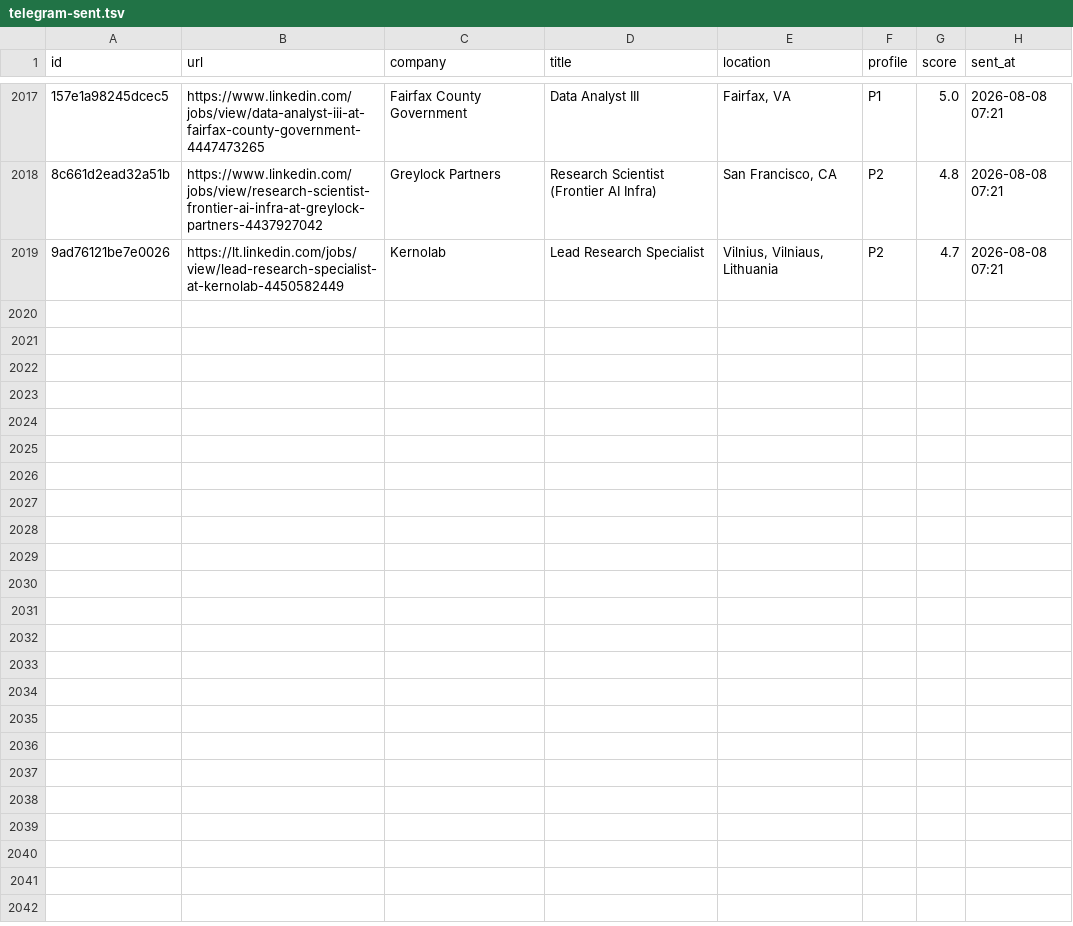
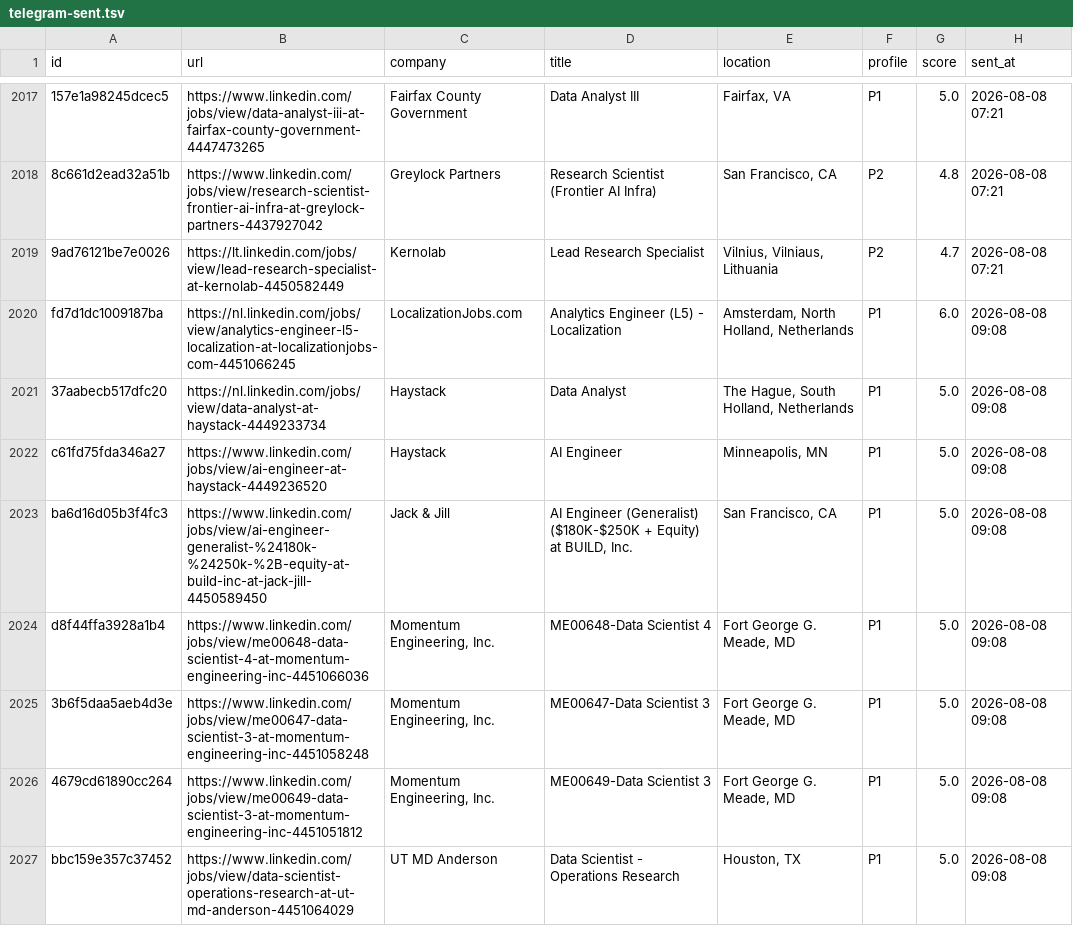
Before and after one commit to semihalperdundar/career-ops-agent, a TSV file: data/telegram-sent.tsv, drawn as a sheet; only a part is shown, gaps mark what is left out; the diff covers the shown part only; the diff names each change by its address in the sheet, - before the commit and + after, or states it on an @@ line.

```diff
--- a/data/telegram-sent.tsv
+++ b/data/telegram-sent.tsv
+row 2020: fd7d1dc1009187ba | https://nl.linkedin.com/jobs/view/analytics-engineer-l5-localization-at-localizationjobs-com-4451066245 | LocalizationJobs.com | Analytics Engineer (L5) - Localization | Amsterdam, North Holland, Netherlands | P1 | 6.0 | 2026-08-08 09:08
+row 2021: 37aabecb517dfc20 | https://nl.linkedin.com/jobs/view/data-analyst-at-haystack-4449233734 | Haystack | Data Analyst | The Hague, South Holland, Netherlands | P1 | 5.0 | 2026-08-08 09:08
+row 2022: c61fd75fda346a27 | https://www.linkedin.com/jobs/view/ai-engineer-at-haystack-4449236520 | Haystack | AI Engineer | Minneapolis, MN | P1 | 5.0 | 2026-08-08 09:08
+row 2023: ba6d16d05b3f4fc3 | https://www.linkedin.com/jobs/view/ai-engineer-generalist-%24180k-%24250k-%2B-equity-at-build-inc-at-jack-jill-4450589450 | Jack & Jill | AI Engineer (Generalist) ($180K-$250K + Equity) at BUILD, Inc. | San Francisco, CA | P1 | 5.0 | 2026-08-08 09:08
+row 2024: d8f44ffa3928a1b4 | https://www.linkedin.com/jobs/view/me00648-data-scientist-4-at-momentum-engineering-inc-4451066036 | Momentum Engineering, Inc. | ME00648-Data Scientist 4 | Fort George G. Meade, MD | P1 | 5.0 | 2026-08-08 09:08
+row 2025: 3b6f5daa5aeb4d3e | https://www.linkedin.com/jobs/view/me00647-data-scientist-3-at-momentum-engineering-inc-4451058248 | Momentum Engineering, Inc. | ME00647-Data Scientist 3 | Fort George G. Meade, MD | P1 | 5.0 | 2026-08-08 09:08
+row 2026: 4679cd61890cc264 | https://www.linkedin.com/jobs/view/me00649-data-scientist-3-at-momentum-engineering-inc-4451051812 | Momentum Engineering, Inc. | ME00649-Data Scientist 3 | Fort George G. Meade, MD | P1 | 5.0 | 2026-08-08 09:08
+row 2027: bbc159e357c37452 | https://www.linkedin.com/jobs/view/data-scientist-operations-research-at-ut-md-anderson-4451064029 | UT MD Anderson | Data Scientist - Operations Research | Houston, TX | P1 | 5.0 | 2026-08-08 09:08
```
Also changed, not shown: 7 added rows elsewhere in this file, data/telegram-archive.tsv, 1 other file.
